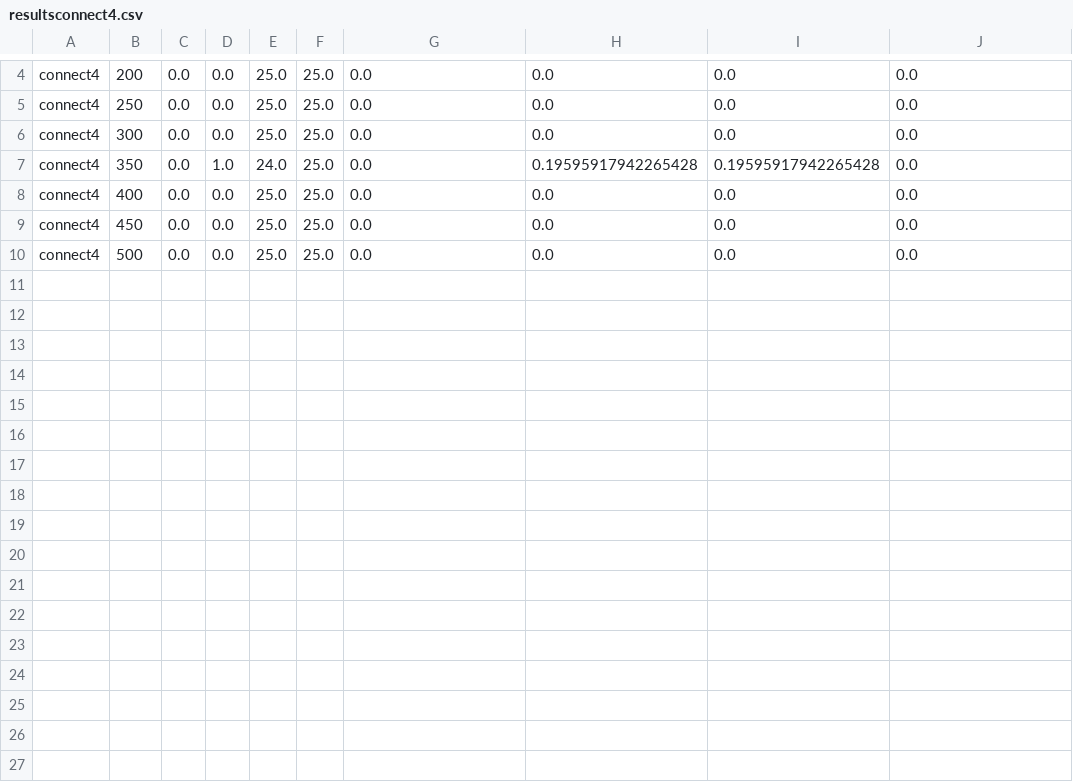
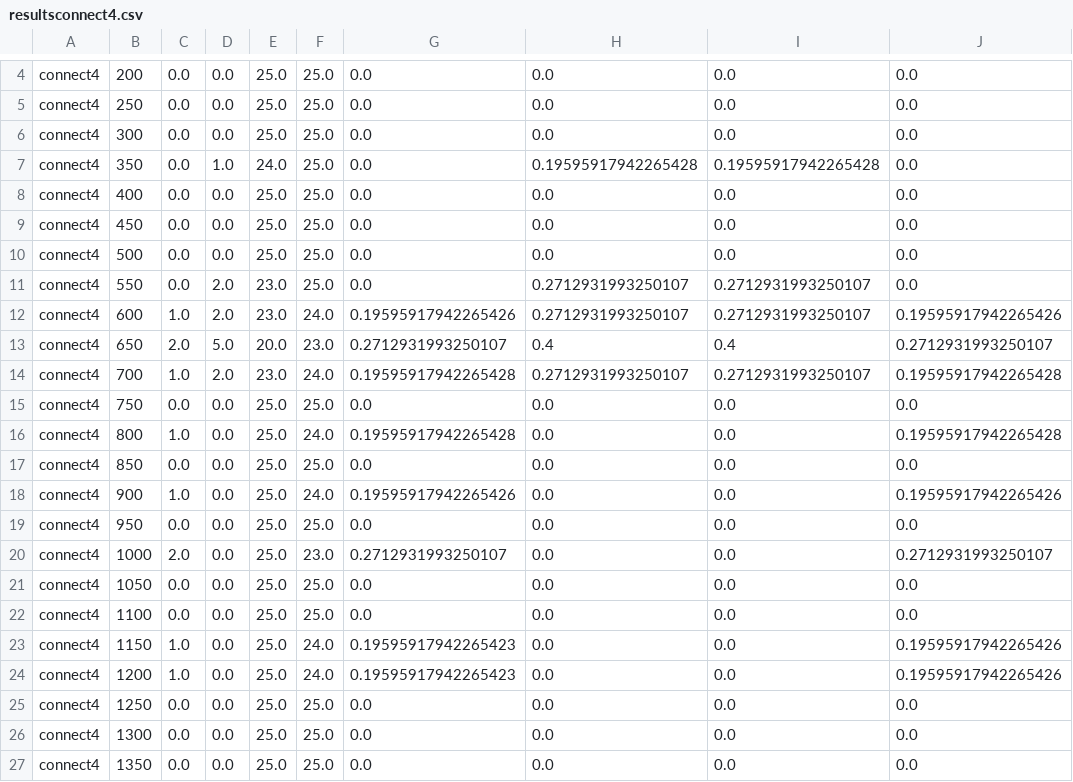
Before and after one commit to camronmc/transfer_ggp, a CSV file: resultsconnect4.csv, drawn as a sheet; only a part is shown, gaps mark what is left out.

```diff
--- a/resultsconnect4.csv
+++ b/resultsconnect4.csv
@@ -10 +10,18 @@ connect4,450,0.0,0.0,25.0,25.0,0.0,0.0,0.0,0.0
 connect4,500,0.0,0.0,25.0,25.0,0.0,0.0,0.0,0.0
+connect4,550,0.0,2.0,23.0,25.0,0.0,0.2712931993250107,0.2712931993250107,0.0
+connect4,600,1.0,2.0,23.0,24.0,0.19595917942265426,0.2712931993250107,0.2712931993250107,0.19595917942265426
+connect4,650,2.0,5.0,20.0,23.0,0.2712931993250107,0.4,0.4,0.2712931993250107
+connect4,700,1.0,2.0,23.0,24.0,0.19595917942265428,0.2712931993250107,0.2712931993250107,0.19595917942265428
+connect4,750,0.0,0.0,25.0,25.0,0.0,0.0,0.0,0.0
+connect4,800,1.0,0.0,25.0,24.0,0.19595917942265428,0.0,0.0,0.19595917942265428
+connect4,850,0.0,0.0,25.0,25.0,0.0,0.0,0.0,0.0
+connect4,900,1.0,0.0,25.0,24.0,0.19595917942265426,0.0,0.0,0.19595917942265426
+connect4,950,0.0,0.0,25.0,25.0,0.0,0.0,0.0,0.0
+connect4,1000,2.0,0.0,25.0,23.0,0.2712931993250107,0.0,0.0,0.2712931993250107
+connect4,1050,0.0,0.0,25.0,25.0,0.0,0.0,0.0,0.0
+connect4,1100,0.0,0.0,25.0,25.0,0.0,0.0,0.0,0.0
+connect4,1150,1.0,0.0,25.0,24.0,0.19595917942265423,0.0,0.0,0.19595917942265426
+connect4,1200,1.0,0.0,25.0,24.0,0.19595917942265423,0.0,0.0,0.19595917942265426
+connect4,1250,0.0,0.0,25.0,25.0,0.0,0.0,0.0,0.0
+connect4,1300,0.0,0.0,25.0,25.0,0.0,0.0,0.0,0.0
+connect4,1350,0.0,0.0,25.0,25.0,0.0,0.0,0.0,0.0
```
Also changed, not shown: 11 other files.
